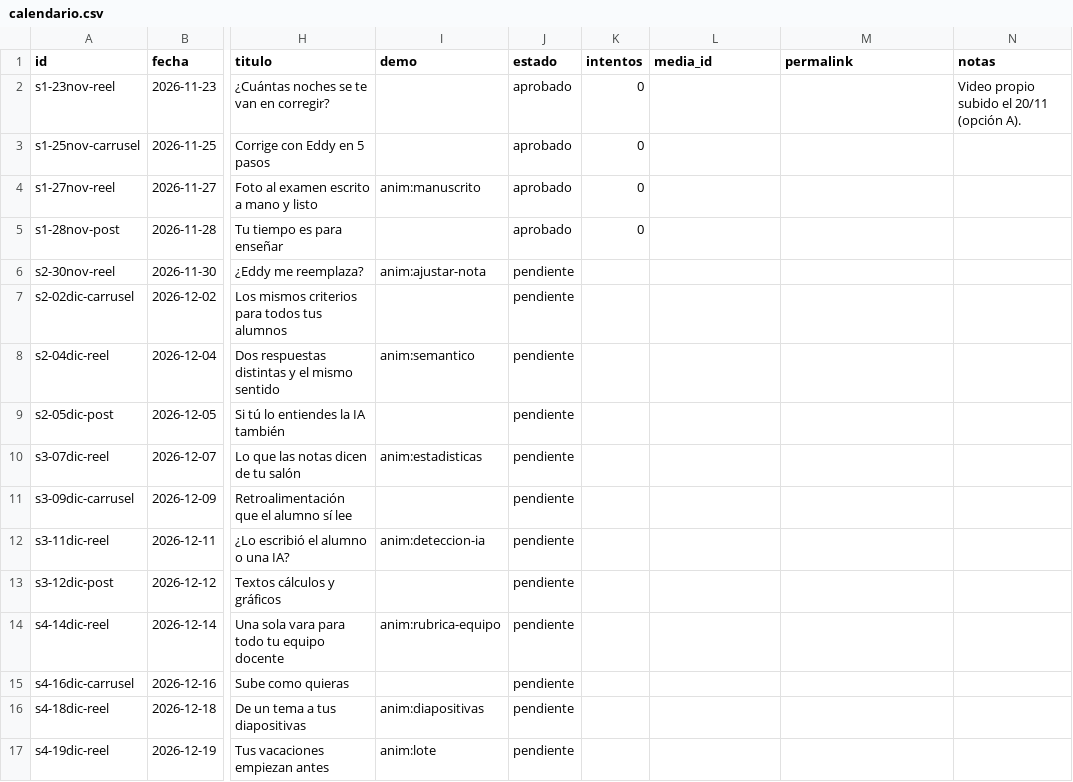
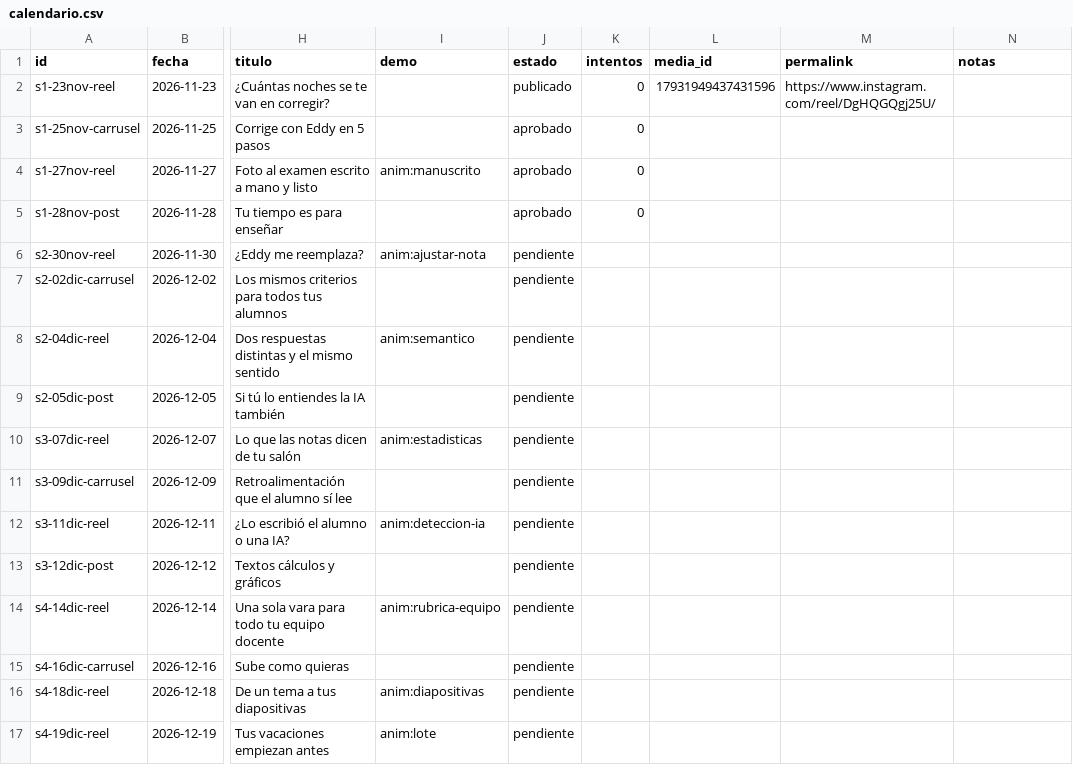
Before and after one commit to LucianoVelazco/eddy-instagram, a CSV file: calendario/calendario.csv, drawn as a sheet; only a part is shown, gaps mark what is left out; the diff names each change by its address in the sheet, - before the commit and + after, or states it on an @@ line.

```diff
--- a/calendario/calendario.csv
+++ b/calendario/calendario.csv
-J2 (estado): aprobado
+J2 (estado): publicado
-L2 (media_id): (empty)
+L2 (media_id): 17931949437431596
-M2 (permalink): (empty)
+M2 (permalink): https://www.instagram.com/reel/DgHQGQgj25U/
-N2 (notas): Video propio subido el 20/11 (opción A).
+N2 (notas): (empty)
```
